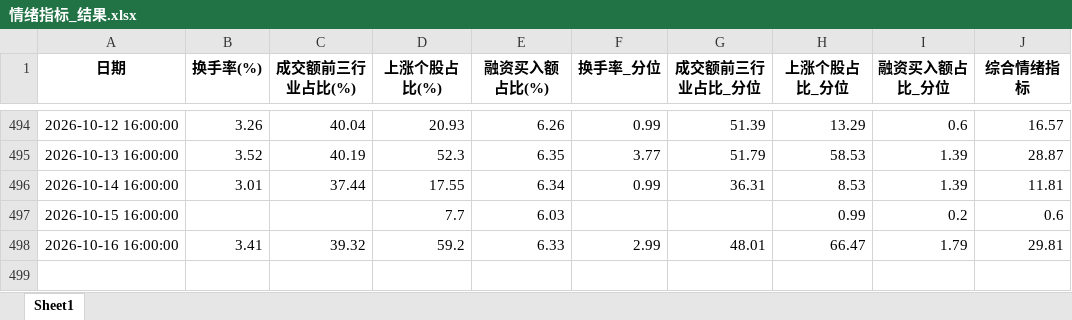
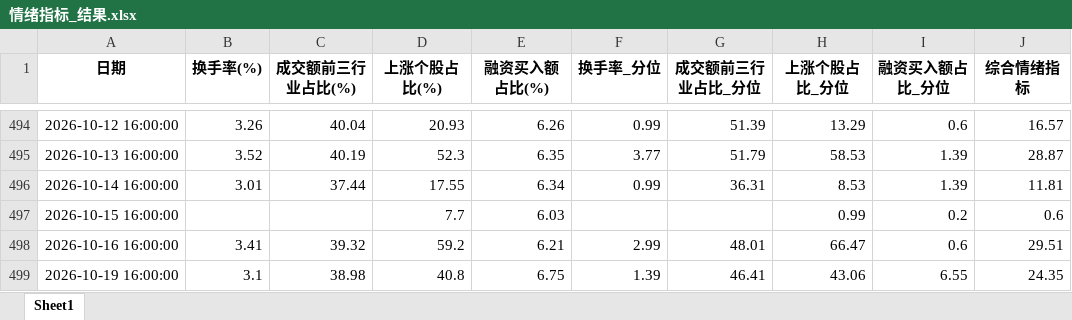
Before and after one commit to moriatyj/share, an Excel workbook: docs/情绪指标_结果.xlsx, sheet Sheet1, drawn as a sheet; only a part is shown, gaps mark what is left out; values as stored, in another font and other column widths than the file's, no borders; the diff names each change by its address in the sheet, - before the commit and + after, or states it on an @@ line.

```diff
--- a/docs/情绪指标_结果.xlsx (sheet Sheet1)
+++ b/docs/情绪指标_结果.xlsx (sheet Sheet1)
-E498 (融资买入额占比(%)): 6.33
+E498 (融资买入额占比(%)): 6.21
-I498 (融资买入额占比_分位): 1.79
+I498 (融资买入额占比_分位): 0.6
-J498 (综合情绪指标): 29.81
+J498 (综合情绪指标): 29.51
+row 499: 2026-10-19 16:00:00 | 3.1 | 38.98 | 40.8 | 6.75 | 1.39 | 46.41 | 43.06 | 6.55 | 24.35
```
Also changed, not shown: docs/副本万得全A.xlsx, 副本万得全A.xlsx, 10 other files.
